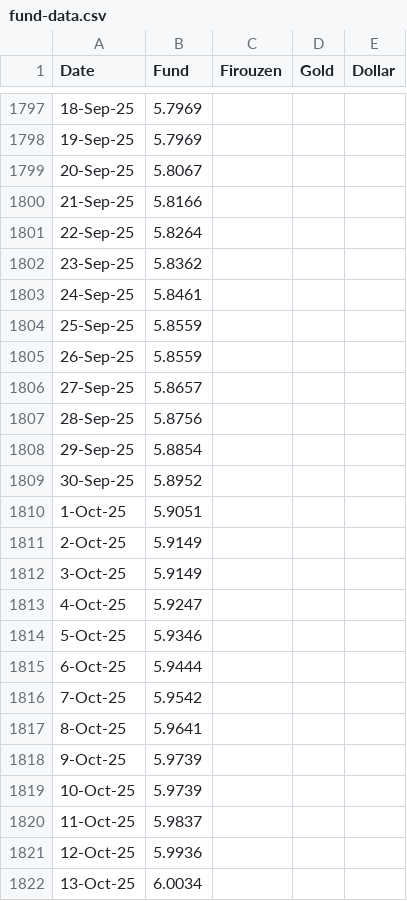
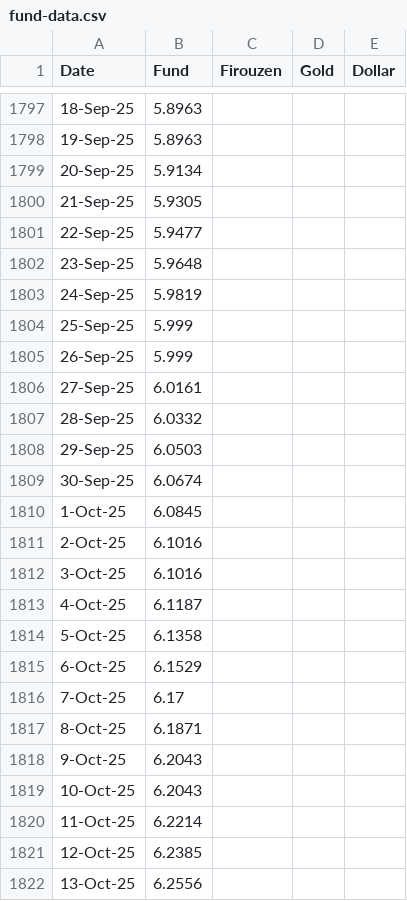
Before and after one commit to sajadnamati/client_portal, a CSV file: static/fund-data.csv, drawn as a sheet; only a part is shown, gaps mark what is left out; the diff covers the shown part only.

```diff
--- a/static/fund-data.csv
+++ b/static/fund-data.csv
@@ -1797,26 +1797,26 @@ Date,Fund,Firouzen,Gold,Dollar
-18-Sep-25,5.7969,,,
-19-Sep-25,5.7969,,,
-20-Sep-25,5.8067,,,
-21-Sep-25,5.8166,,,
-22-Sep-25,5.8264,,,
-23-Sep-25,5.8362,,,
-24-Sep-25,5.8461,,,
-25-Sep-25,5.8559,,,
-26-Sep-25,5.8559,,,
-27-Sep-25,5.8657,,,
-28-Sep-25,5.8756,,,
-29-Sep-25,5.8854,,,
-30-Sep-25,5.8952,,,
-1-Oct-25,5.9051,,,
-2-Oct-25,5.9149,,,
-3-Oct-25,5.9149,,,
-4-Oct-25,5.9247,,,
-5-Oct-25,5.9346,,,
-6-Oct-25,5.9444,,,
-7-Oct-25,5.9542,,,
-8-Oct-25,5.9641,,,
-9-Oct-25,5.9739,,,
-10-Oct-25,5.9739,,,
-11-Oct-25,5.9837,,,
-12-Oct-25,5.9936,,,
-13-Oct-25,6.0034,,,
+18-Sep-25,5.8963,,,
+19-Sep-25,5.8963,,,
+20-Sep-25,5.9134,,,
+21-Sep-25,5.9305,,,
+22-Sep-25,5.9477,,,
+23-Sep-25,5.9648,,,
+24-Sep-25,5.9819,,,
+25-Sep-25,5.999,,,
+26-Sep-25,5.999,,,
+27-Sep-25,6.0161,,,
+28-Sep-25,6.0332,,,
+29-Sep-25,6.0503,,,
+30-Sep-25,6.0674,,,
+1-Oct-25,6.0845,,,
+2-Oct-25,6.1016,,,
+3-Oct-25,6.1016,,,
+4-Oct-25,6.1187,,,
+5-Oct-25,6.1358,,,
+6-Oct-25,6.1529,,,
+7-Oct-25,6.17,,,
+8-Oct-25,6.1871,,,
+9-Oct-25,6.2043,,,
+10-Oct-25,6.2043,,,
+11-Oct-25,6.2214,,,
+12-Oct-25,6.2385,,,
+13-Oct-25,6.2556,,,
```
Also changed, not shown: 99 edited cells elsewhere in this file, static/A_Salim.csv, static/MGolestani.csv, 5 other files.
